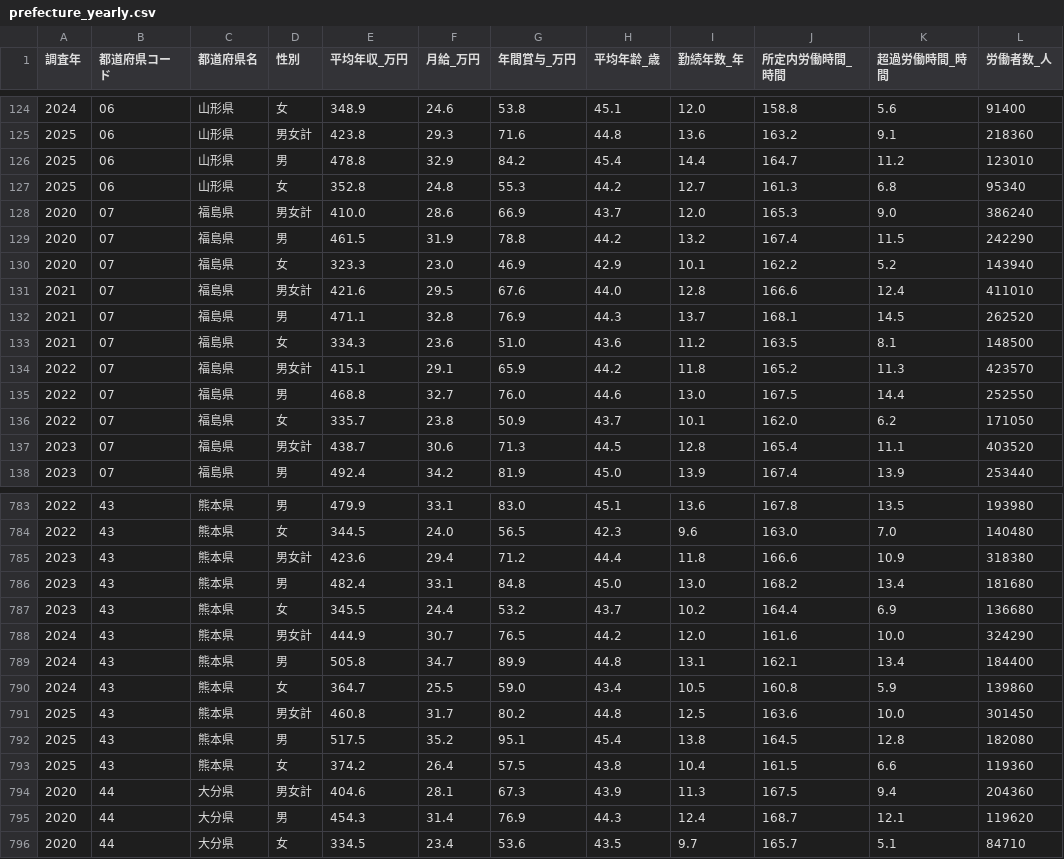
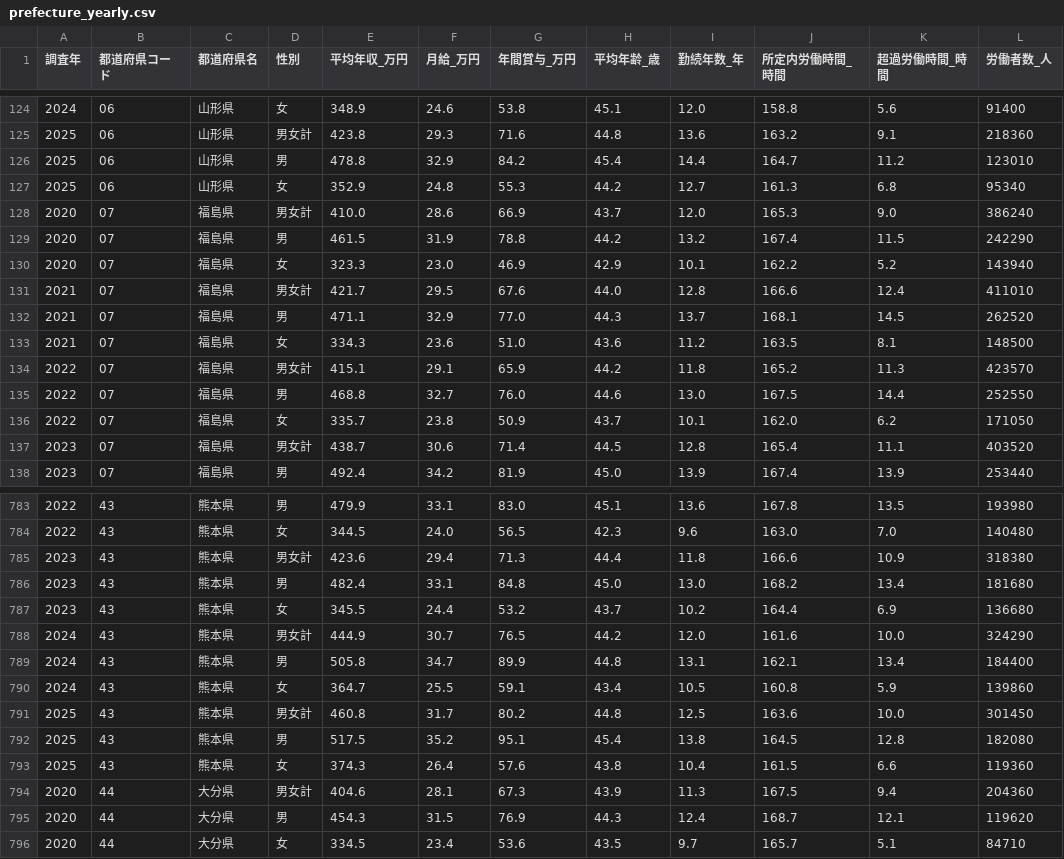
Before and after one commit to velonica999/japan-salary-stats, a CSV file: data/prefecture_yearly.csv, drawn as a sheet; only a part is shown, gaps mark what is left out; the diff covers the shown part only.

```diff
--- a/data/prefecture_yearly.csv
+++ b/data/prefecture_yearly.csv
@@ -126,3 +126,3 @@
 2025,06,山形県,男,478.8,32.9,84.2,45.4,14.4,164.7,11.2,123010
-2025,06,山形県,女,352.8,24.8,55.3,44.2,12.7,161.3,6.8,95340
+2025,06,山形県,女,352.9,24.8,55.3,44.2,12.7,161.3,6.8,95340
 2020,07,福島県,男女計,410.0,28.6,66.9,43.7,12.0,165.3,9.0,386240
@@ -130,4 +130,4 @@
 2020,07,福島県,女,323.3,23.0,46.9,42.9,10.1,162.2,5.2,143940
-2021,07,福島県,男女計,421.6,29.5,67.6,44.0,12.8,166.6,12.4,411010
-2021,07,福島県,男,471.1,32.8,76.9,44.3,13.7,168.1,14.5,262520
+2021,07,福島県,男女計,421.7,29.5,67.6,44.0,12.8,166.6,12.4,411010
+2021,07,福島県,男,471.1,32.9,77.0,44.3,13.7,168.1,14.5,262520
 2021,07,福島県,女,334.3,23.6,51.0,43.6,11.2,163.5,8.1,148500
@@ -136,3 +136,3 @@
 2022,07,福島県,女,335.7,23.8,50.9,43.7,10.1,162.0,6.2,171050
-2023,07,福島県,男女計,438.7,30.6,71.3,44.5,12.8,165.4,11.1,403520
+2023,07,福島県,男女計,438.7,30.6,71.4,44.5,12.8,165.4,11.1,403520
 2023,07,福島県,男,492.4,34.2,81.9,45.0,13.9,167.4,13.9,253440
@@ -784,3 +784,3 @@
 2022,43,熊本県,女,344.5,24.0,56.5,42.3,9.6,163.0,7.0,140480
-2023,43,熊本県,男女計,423.6,29.4,71.2,44.4,11.8,166.6,10.9,318380
+2023,43,熊本県,男女計,423.6,29.4,71.3,44.4,11.8,166.6,10.9,318380
 2023,43,熊本県,男,482.4,33.1,84.8,45.0,13.0,168.2,13.4,181680
@@ -789,8 +789,8 @@
 2024,43,熊本県,男,505.8,34.7,89.9,44.8,13.1,162.1,13.4,184400
-2024,43,熊本県,女,364.7,25.5,59.0,43.4,10.5,160.8,5.9,139860
+2024,43,熊本県,女,364.7,25.5,59.1,43.4,10.5,160.8,5.9,139860
 2025,43,熊本県,男女計,460.8,31.7,80.2,44.8,12.5,163.6,10.0,301450
 2025,43,熊本県,男,517.5,35.2,95.1,45.4,13.8,164.5,12.8,182080
-2025,43,熊本県,女,374.2,26.4,57.5,43.8,10.4,161.5,6.6,119360
+2025,43,熊本県,女,374.3,26.4,57.6,43.8,10.4,161.5,6.6,119360
 2020,44,大分県,男女計,404.6,28.1,67.3,43.9,11.3,167.5,9.4,204360
-2020,44,大分県,男,454.3,31.4,76.9,44.3,12.4,168.7,12.1,119620
+2020,44,大分県,男,454.3,31.5,76.9,44.3,12.4,168.7,12.1,119620
 2020,44,大分県,女,334.5,23.4,53.6,43.5,9.7,165.7,5.1,84710
```
Also changed, not shown: 101 edited cells elsewhere in this file, data/major_prefecture_yearly.csv, data/occupation_age_latest.csv, 2 other files.
